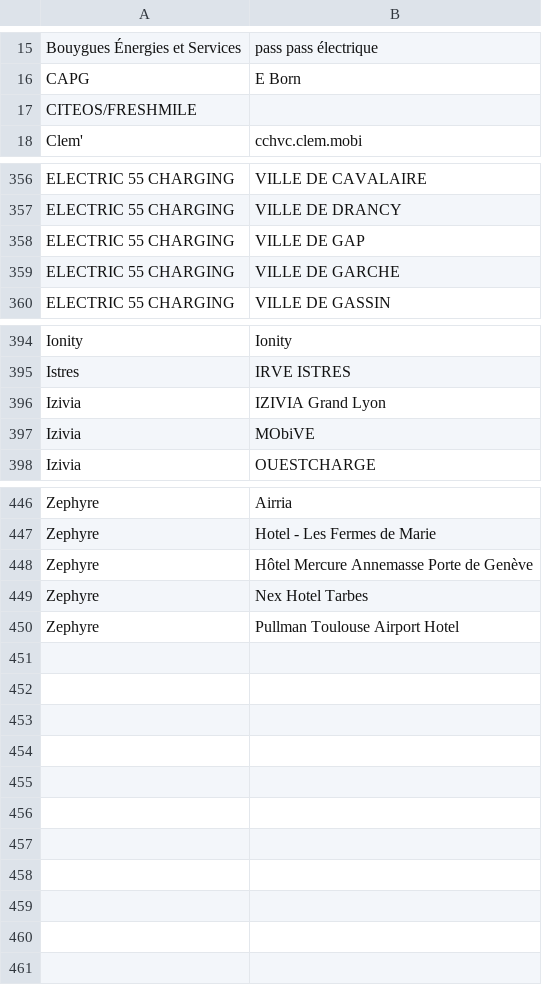
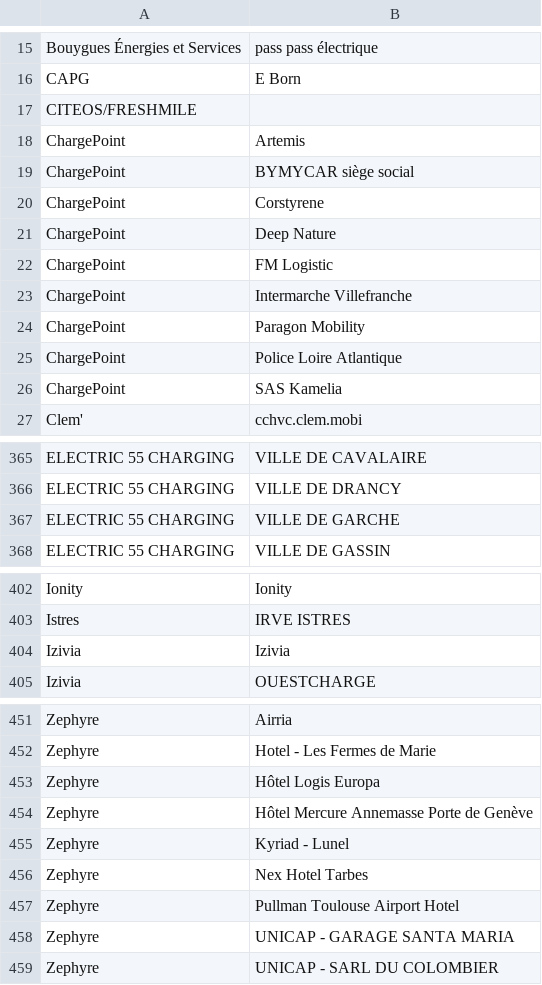
Before and after one commit to Jungle-Bus/ref-EU-EVSE, a CSV file: opendata_networks.csv, drawn as a sheet; only a part is shown, gaps mark what is left out; the diff covers the shown part only.

```diff
--- a/opendata_networks.csv
+++ b/opendata_networks.csv
@@ -17,2 +17,11 @@ CAPG,E Born
 CITEOS/FRESHMILE,
+ChargePoint,Artemis
+ChargePoint,BYMYCAR siège social
+ChargePoint,Corstyrene
+ChargePoint,Deep Nature
+ChargePoint,FM Logistic
+ChargePoint,Intermarche Villefranche
+ChargePoint,Paragon Mobility
+ChargePoint,Police Loire Atlantique
+ChargePoint,SAS Kamelia
 Clem',cchvc.clem.mobi
@@ -357,3 +366,2 @@ ELECTRIC 55 CHARGING,VILLE DE CAVALAIRE
 ELECTRIC 55 CHARGING,VILLE DE DRANCY
-ELECTRIC 55 CHARGING,VILLE DE GAP
 ELECTRIC 55 CHARGING,VILLE DE GARCHE
@@ -395,4 +403,3 @@ Ionity,Ionity
 Istres,IRVE ISTRES
-Izivia,IZIVIA Grand Lyon
-Izivia,MObiVE
+Izivia,Izivia
 Izivia,OUESTCHARGE
@@ -447,4 +452,8 @@ Zephyre,Airria
 Zephyre,Hotel - Les Fermes de Marie
+Zephyre,Hôtel Logis Europa
 Zephyre,Hôtel Mercure Annemasse Porte de Genève
+Zephyre,Kyriad - Lunel
 Zephyre,Nex Hotel Tarbes
 Zephyre,Pullman Toulouse Airport Hotel
+Zephyre,UNICAP - GARAGE SANTA MARIA
+Zephyre,UNICAP - SARL DU COLOMBIER
```
Also changed, not shown: 1 added row and 3 removed rows elsewhere in this file, 2 other files.
